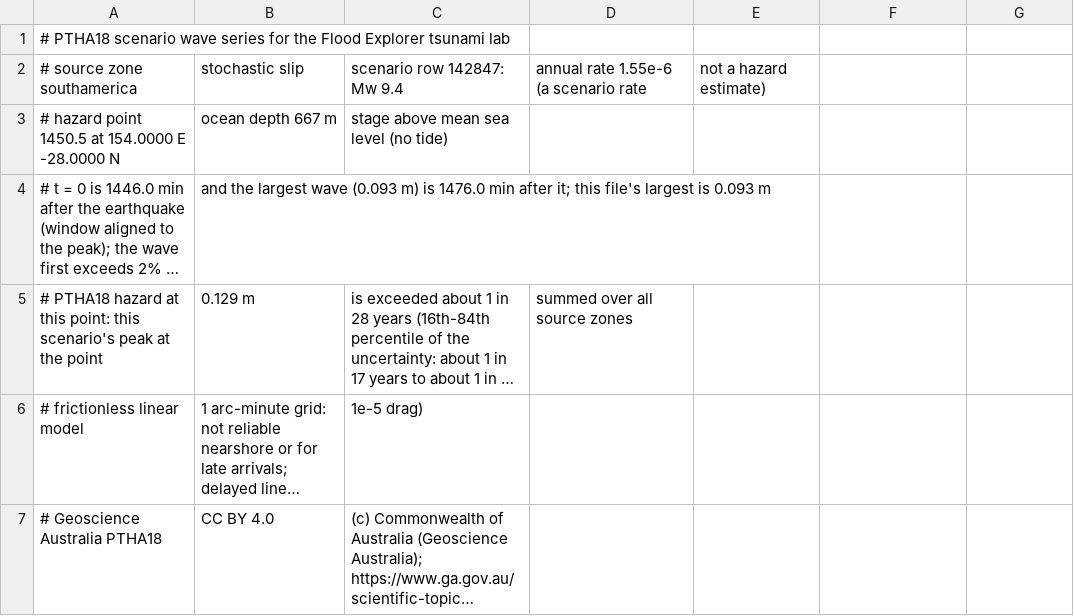
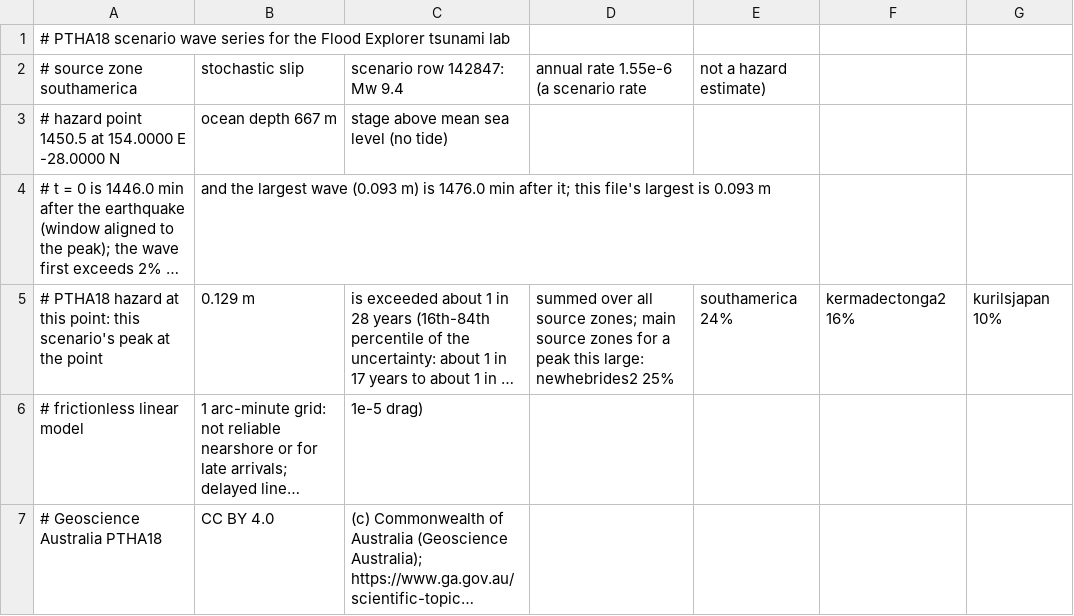
Before and after one commit to ghedwards/flood-explorer, a CSV file: docs/examples/ptha18-southamerica-142847-gauge1450.5.csv, drawn as a sheet; only a part is shown; long unchanged cells end in …; the diff names each change by its address in the sheet, - before the commit and + after, or states it on an @@ line.

```diff
--- a/docs/examples/ptha18-southamerica-142847-gauge1450.5.csv
+++ b/docs/examples/ptha18-southamerica-142847-gauge1450.5.csv
-D5: …all source zones
+D5: …all source zones; main source zones for a peak this large: newhebrides2 25%
-E5 (not a hazard estimate)): (empty)
+E5 (not a hazard estimate)): southamerica 24%
-F5: (empty)
+F5: kermadectonga2 16%
-G5: (empty)
+G5: kurilsjapan 10%
```
Also changed, not shown: 4 other files.
